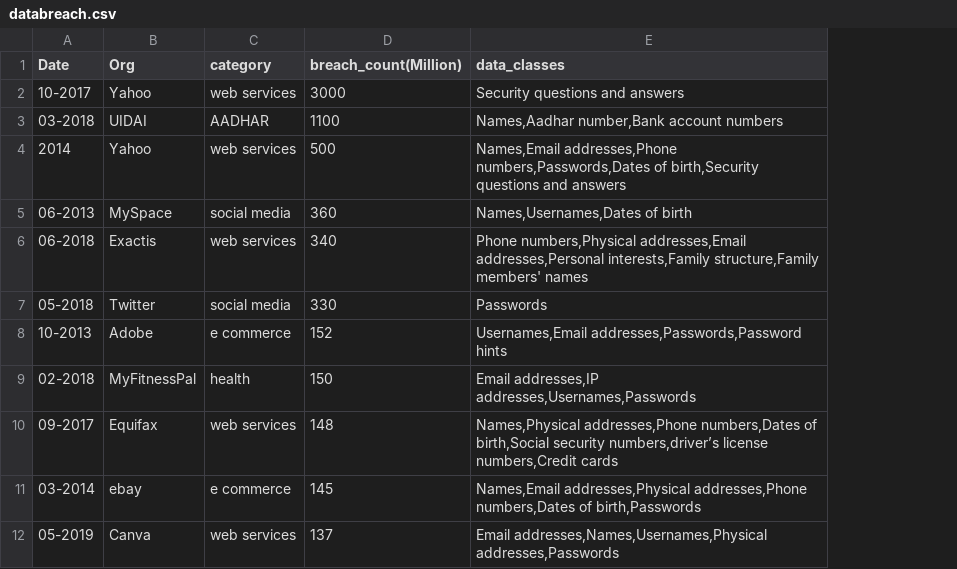
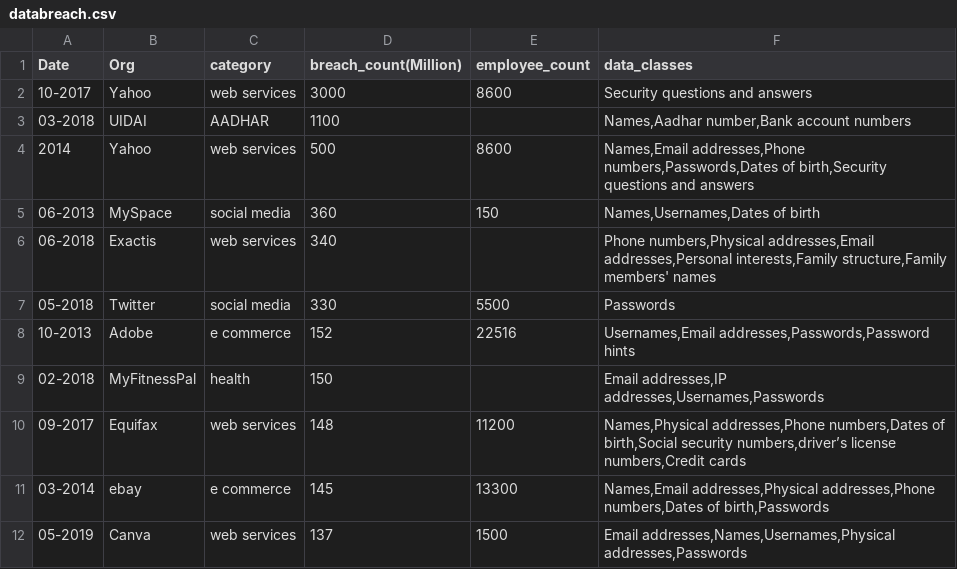
Before and after one commit to isbdiri/Data-Breach, a CSV file: collect_data/databreach.csv, drawn as a sheet; only a part is shown; the diff names each change by its address in the sheet, - before the commit and + after, or states it on an @@ line.

Commit message:
added employee count in databrech.csv

```diff
--- a/collect_data/databreach.csv
+++ b/collect_data/databreach.csv
+column E (employee_count), rows 2-12: 8600 |  | 8600 | 150 |  | 5500 | 22516 |  | 11200 | 13300 | 1500
```
